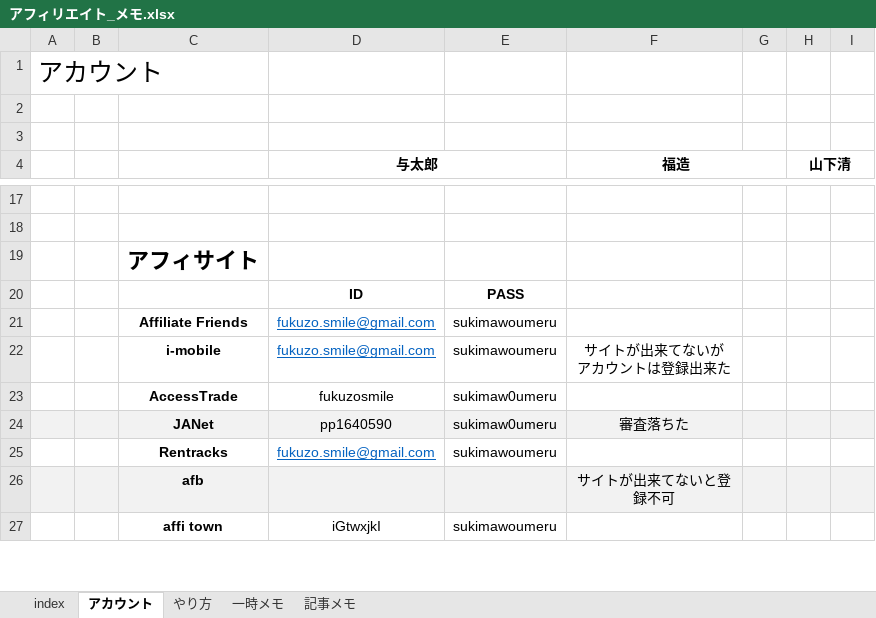
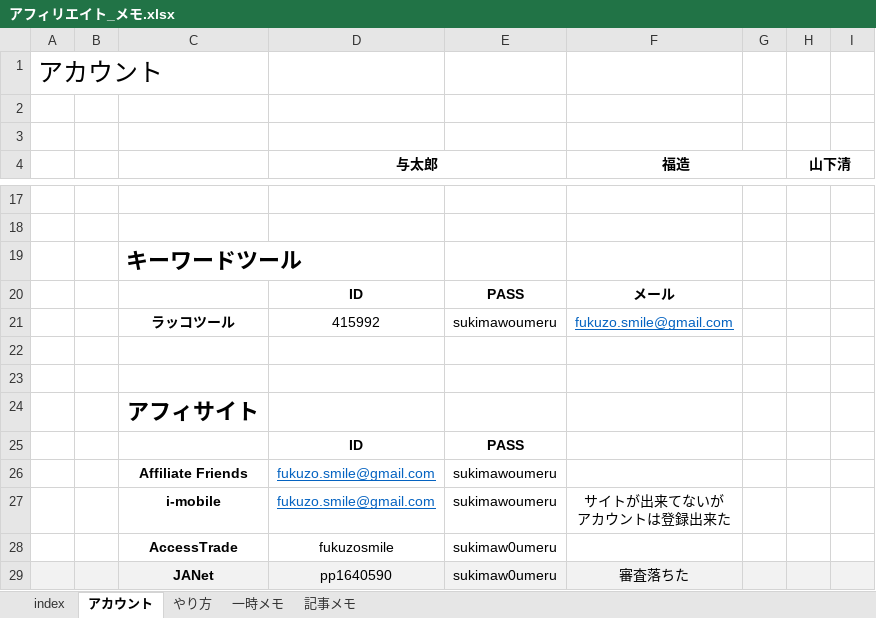
Before and after one commit to yotaro-cha/aff, an Excel workbook: アフィリエイト_メモ.xlsx, sheet アカウント, drawn as a sheet; only a part is shown, gaps mark what is left out; the shorter side is filled out with more unchanged rows; values as stored, in another font and other column widths than the file's, no borders; the diff names each change by its address in the sheet, - before the commit and + after, or states it on an @@ line.

```diff
--- a/アフィリエイト_メモ.xlsx (sheet アカウント)
+++ b/アフィリエイト_メモ.xlsx (sheet アカウント)
+row 19:  |  | キーワードツール
+row 20:  |  |  | ID | PASS | メール
+row 21:  |  | ラッコツール | 415992 | sukimawoumeru | fukuzo.smile@gmail.com
+row 22: (empty)
+row 23: (empty)
```
Also changed, not shown: アフィリエイト_商品.xlsx.
